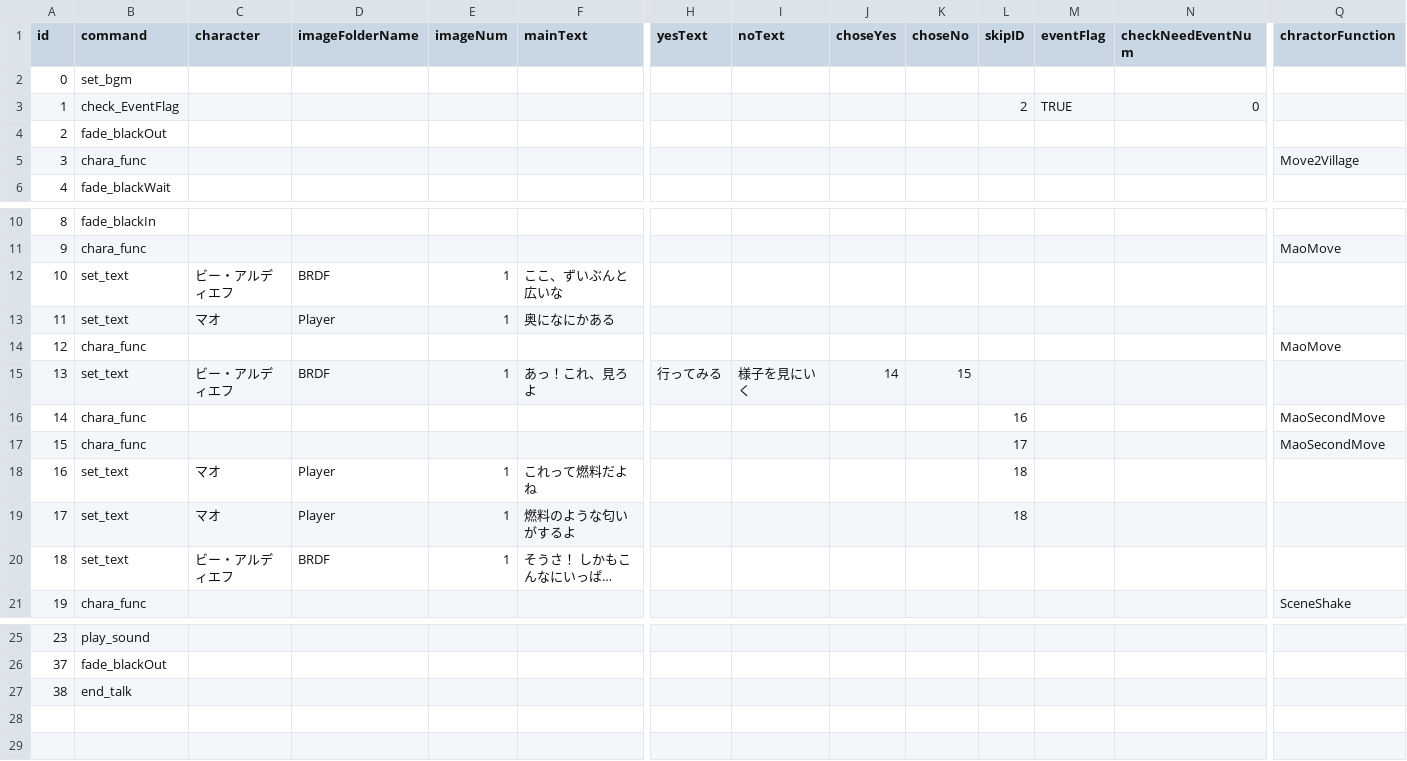
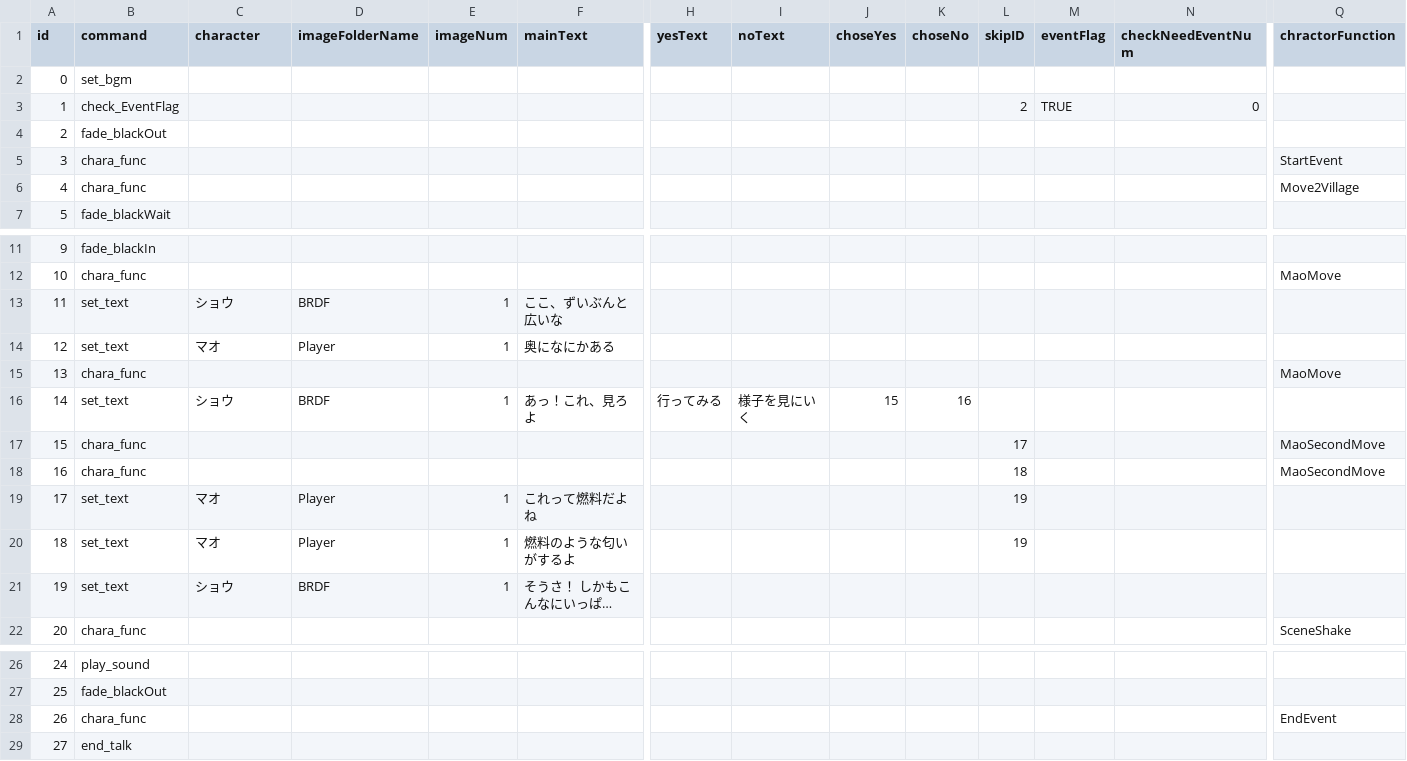
Before and after one commit to MiyataGames/DiggingGame_, a CSV file: Assets/Resources/Story/Abokado/Event5.csv, drawn as a sheet; only a part is shown, gaps mark what is left out; long unchanged cells end in …; removed rows and columns are numbered as before the commit, all else as after; rows hold the shown columns only; the diff names each change by its address in the sheet, - before the commit and + after, or states it on an @@ line.

```diff
--- a/Assets/Resources/Story/Abokado/Event5.csv
+++ b/Assets/Resources/Story/Abokado/Event5.csv
+row 5: 3 | chara_func |  |  |  |  |  |  |  |  |  |  |  | StartEvent
@@ column A (id) renumbered from row 6 down @@
-C13 (character): ビー・アルディエフ
+C13 (character): ショウ
-C16 (character): ビー・アルディエフ
+C16 (character): ショウ
-J16 (choseYes): 14
+J16 (choseYes): 15
-K16 (choseNo): 15
+K16 (choseNo): 16
-row 16: 14 | chara_func |  |  |  |  |  |  |  |  | 16 |  |  | MaoSecondMove
+row 18: 16 | chara_func |  |  |  |  |  |  |  |  | 18 |  |  | MaoSecondMove
-L19:L20 (skipID): 18
+L19:L20 (skipID): 19
-C21 (character): ビー・アルディエフ
+C21 (character): ショウ
+row 28: 26 | chara_func |  |  |  |  |  |  |  |  |  |  |  | EndEvent
```
Also changed, not shown: Assets/Resources/Story/Abokado/Event6.csv, 11 other files.
